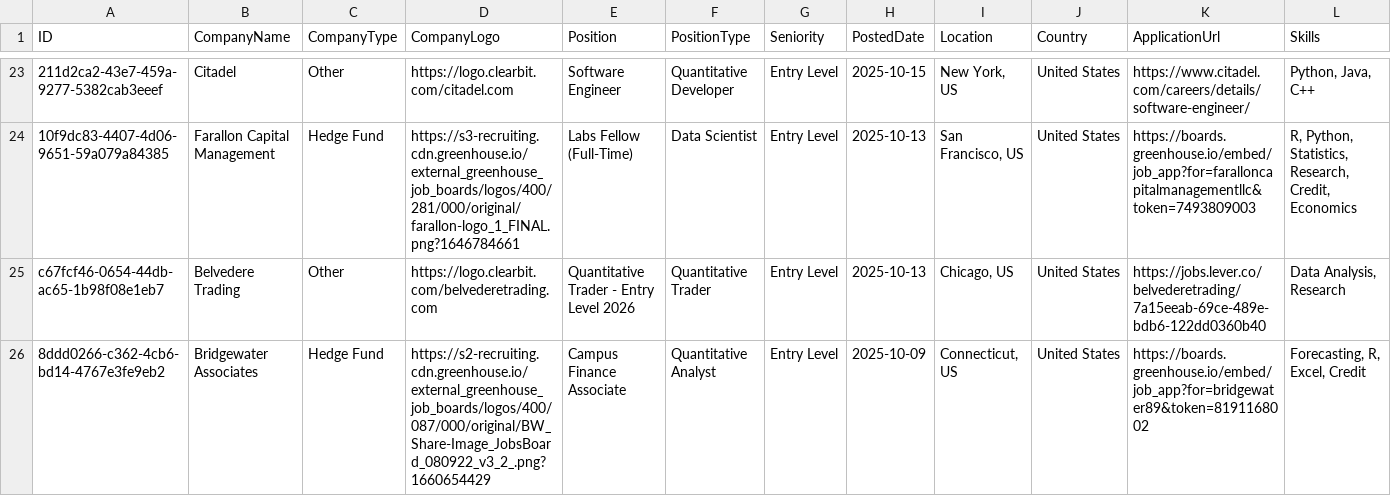
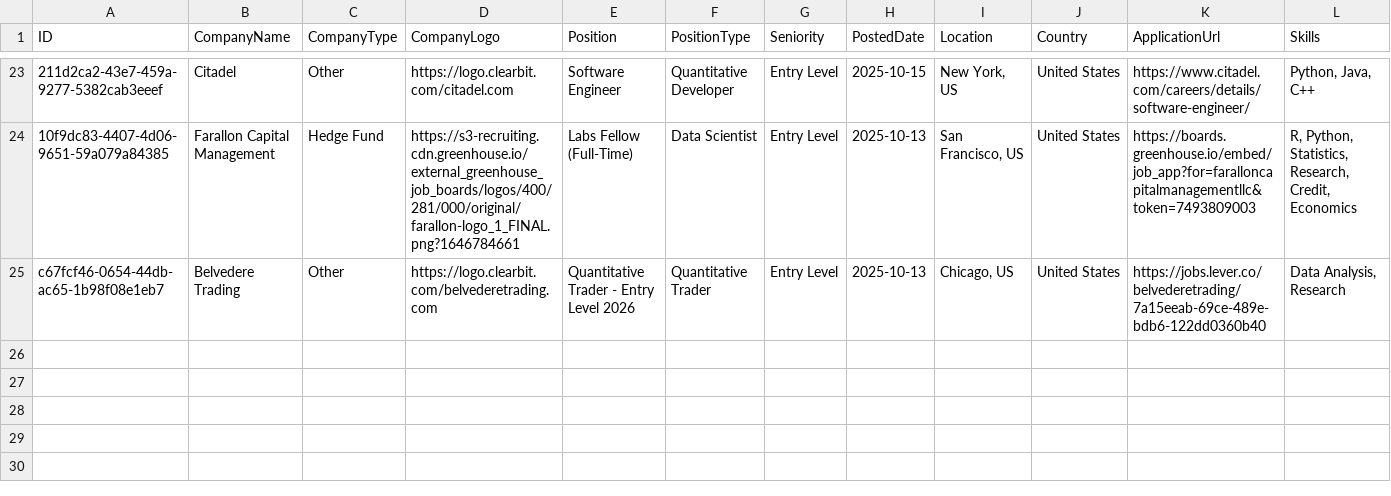
Before and after one commit to ibrahimmudassar/AutoOpenQuant, a CSV file: data.csv, drawn as a sheet; only a part is shown, gaps mark what is left out; rows hold the shown columns only; the diff names each change by its address in the sheet, - before the commit and + after, or states it on an @@ line.

Commit message:
GitHub Actions Bot

```diff
--- a/data.csv
+++ b/data.csv
-row 26: 8ddd0266-c362-4cb6-bd14-4767e3fe9eb2 | Bridgewater Associates | Hedge Fund | https://s2-recruiting.cdn.greenhouse.io/external_greenhouse_job_boards/logos/400/087/000/original/BW_Share-Image_JobsBoard_080922_v3_2_.png?1660654429 | Campus Finance Associate | Quantitative Analyst | Entry Level | 2025-10-09 | Connecticut, US | United States | https://boards.greenhouse.io/embed/job_app?for=bridgewater89&token=8191168002 | Forecasting, R, Excel, Credit
```
